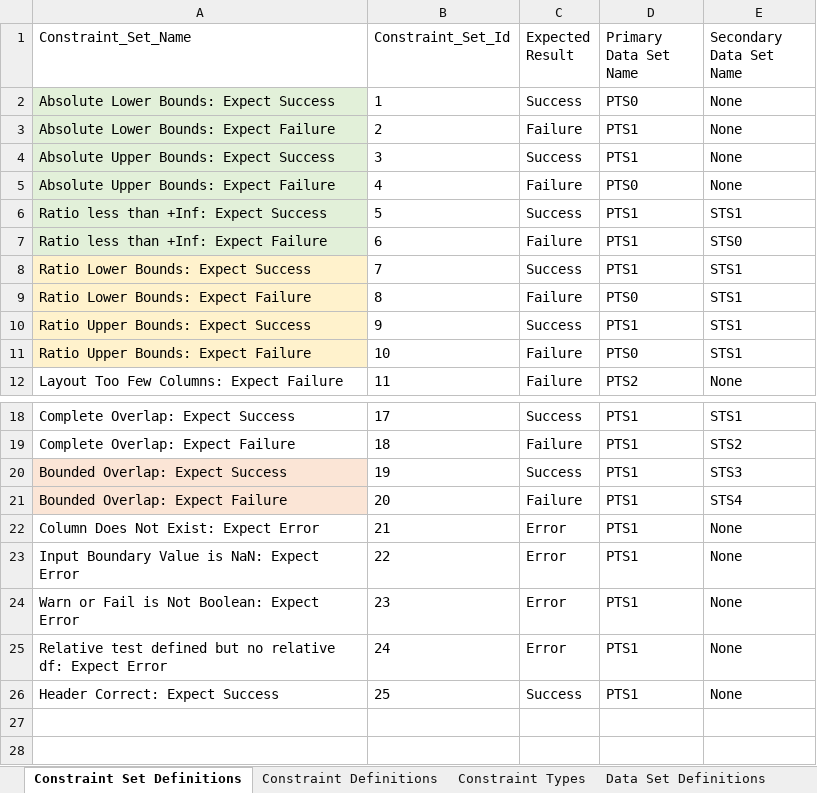
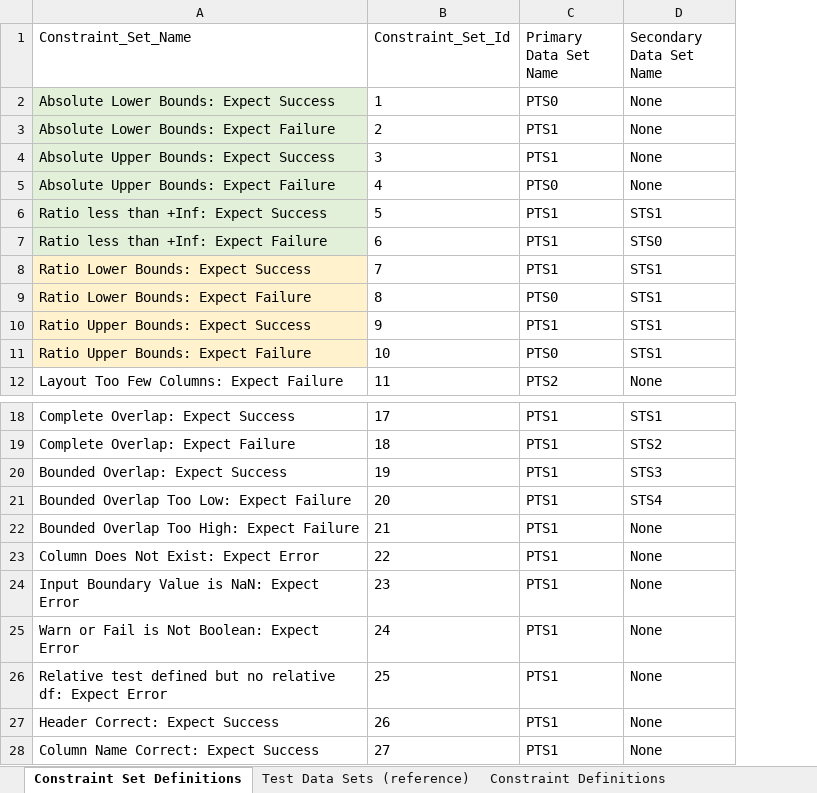
Before and after one commit to hdickie/Data_Profile_Tester, an Excel workbook: test_constraints.xlsx, sheet Constraint Set Definitions, drawn as a sheet; only a part is shown, gaps mark what is left out; values as stored, in another font and other column widths than the file's, no borders; removed rows and columns are numbered as before the commit, all else as after; the diff names each change by its address in the sheet, - before the commit and + after, or states it on an @@ line.

```diff
--- a/test_constraints.xlsx (sheet Constraint Set Definitions)
+++ b/test_constraints.xlsx (sheet Constraint Set Definitions)
+sheet tab: Test Data Sets (reference)
-column C (Expected Result), rows 2-12: Success | Failure | Success | Failure | Success | Failure | Success | Failure | Success | Failure | Failure; rows 18-26: Success | Failure | Success | Failure | Error | Error | Error | Error | Success
-A20:A21 fill: #FBE5D6
+A20:A21 fill: none
-A21 (Constraint_Set_Name): Bounded Overlap: Expect Failure
+A21 (Constraint_Set_Name): Bounded Overlap Too Low: Expect Failure
+row 22: Bounded Overlap Too High: Expect Failure | 21 | PTS1 | None
-B23 (Constraint_Set_Id): 21
+B23 (Constraint_Set_Id): 22
-B24 (Constraint_Set_Id): 22
+B24 (Constraint_Set_Id): 23
-B25 (Constraint_Set_Id): 23
+B25 (Constraint_Set_Id): 24
-B26 (Constraint_Set_Id): 24
+B26 (Constraint_Set_Id): 25
-B27 (Constraint_Set_Id): 25
+B27 (Constraint_Set_Id): 26
+row 28: Column Name Correct: Expect Success | 27 | PTS1 | None
```
Also changed, not shown: sheet Constraint Definitions, other sheet tabs, 7 other files.
